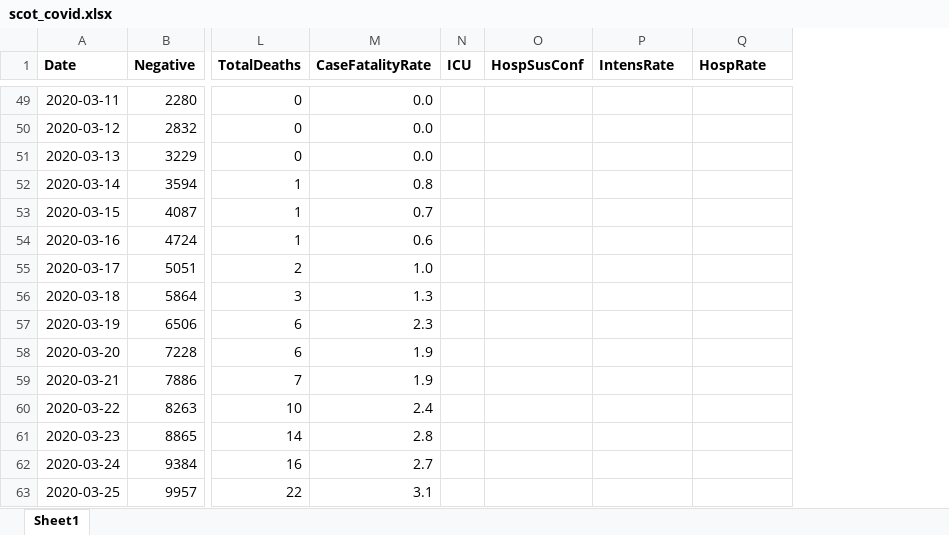
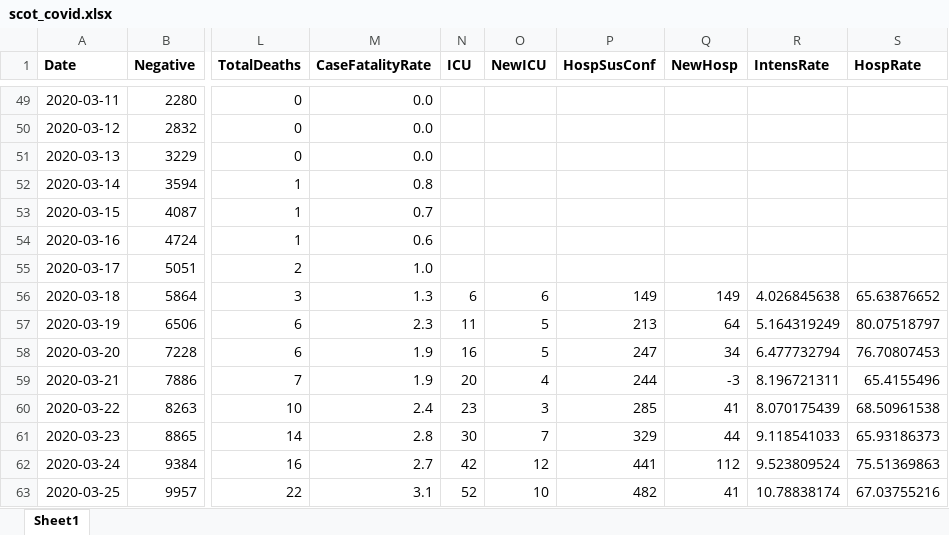
Before and after one commit to will-ball/scot_covid, an Excel workbook: scot_covid.xlsx, sheet Sheet1, drawn as a sheet; only a part is shown, gaps mark what is left out; values as stored, in another font and other column widths than the file's, no borders; addresses are those after the commit; the diff covers the shown part only; the diff names each change by its address in the sheet, - before the commit and + after, or states it on an @@ line.

```diff
--- a/scot_covid.xlsx (sheet Sheet1)
+++ b/scot_covid.xlsx (sheet Sheet1)
+column O (NewICU), rows 56-63: 6 | 5 | 5 | 4 | 3 | 7 | 12 | 10
+column Q (NewHosp), rows 56-63: 149 | 64 | 34 | -3 | 41 | 44 | 112 | 41
-N56 (ICU): (empty)
+N56 (ICU): 6
-P56 (HospSusConf): (empty)
+P56 (HospSusConf): 149
-R56 (IntensRate): (empty)
+R56 (IntensRate): 4.026845638
-S56 (HospRate): (empty)
+S56 (HospRate): 65.63876652
-N57 (ICU): (empty)
+N57 (ICU): 11
-P57 (HospSusConf): (empty)
+P57 (HospSusConf): 213
-R57 (IntensRate): (empty)
+R57 (IntensRate): 5.164319249
-S57 (HospRate): (empty)
+S57 (HospRate): 80.07518797
-N58 (ICU): (empty)
+N58 (ICU): 16
-P58 (HospSusConf): (empty)
+P58 (HospSusConf): 247
-R58 (IntensRate): (empty)
+R58 (IntensRate): 6.477732794
-S58 (HospRate): (empty)
+S58 (HospRate): 76.70807453
-N59 (ICU): (empty)
+N59 (ICU): 20
-P59 (HospSusConf): (empty)
+P59 (HospSusConf): 244
-R59 (IntensRate): (empty)
+R59 (IntensRate): 8.196721311
-S59 (HospRate): (empty)
+S59 (HospRate): 65.4155496
-N60 (ICU): (empty)
+N60 (ICU): 23
-P60 (HospSusConf): (empty)
+P60 (HospSusConf): 285
-R60 (IntensRate): (empty)
+R60 (IntensRate): 8.070175439
-S60 (HospRate): (empty)
+S60 (HospRate): 68.50961538
-N61 (ICU): (empty)
+N61 (ICU): 30
-P61 (HospSusConf): (empty)
+P61 (HospSusConf): 329
-R61 (IntensRate): (empty)
+R61 (IntensRate): 9.118541033
-S61 (HospRate): (empty)
+S61 (HospRate): 65.93186373
-N62 (ICU): (empty)
+N62 (ICU): 42
-P62 (HospSusConf): (empty)
+P62 (HospSusConf): 441
-R62 (IntensRate): (empty)
+R62 (IntensRate): 9.523809524
-S62 (HospRate): (empty)
+S62 (HospRate): 75.51369863
-N63 (ICU): (empty)
+N63 (ICU): 52
-P63 (HospSusConf): (empty)
+P63 (HospSusConf): 482
-R63 (IntensRate): (empty)
+R63 (IntensRate): 10.78838174
-S63 (HospRate): (empty)
+S63 (HospRate): 67.03755216
```
Also changed, not shown: 2 added rows and 56 edited cells elsewhere in this sheet, formulas that keep their value, 1 other file.
